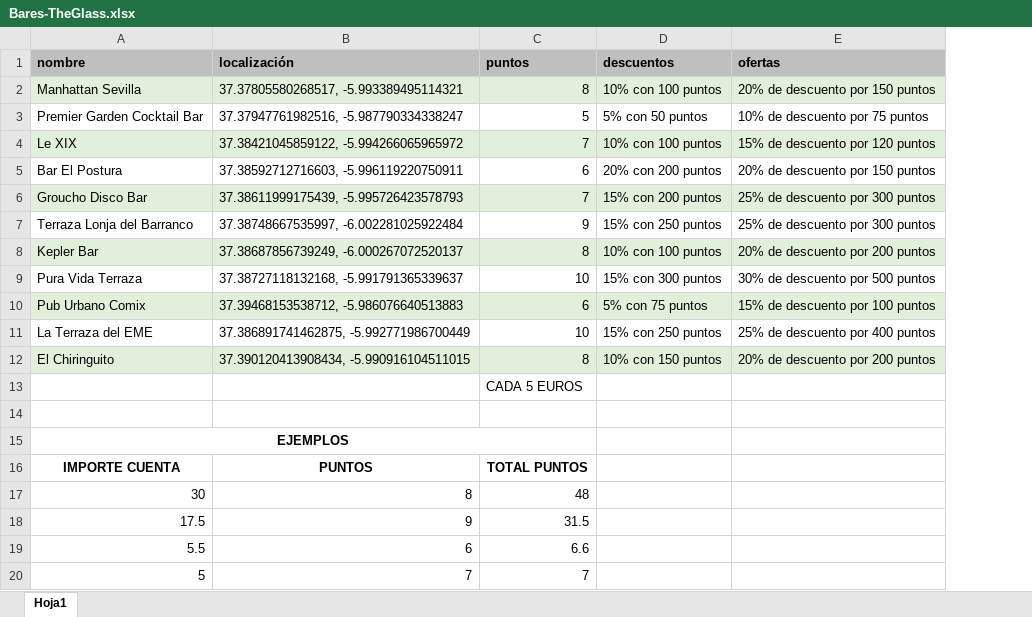
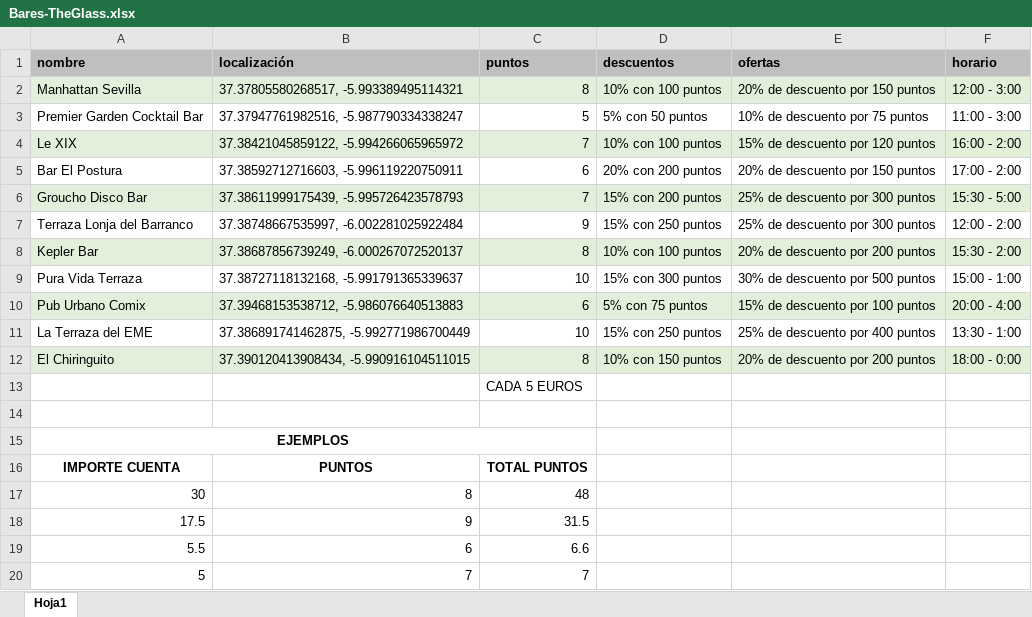
Before and after one commit to TheGlassCM/TheGlass, an Excel workbook: csv/Bares-TheGlass.xlsx, sheet Hoja1, drawn as a sheet; values as stored, in another font and other column widths than the file's, no borders; the diff names each change by its address in the sheet, - before the commit and + after, or states it on an @@ line.

Commit message:
csv horarios

```diff
--- a/csv/Bares-TheGlass.xlsx (sheet Hoja1)
+++ b/csv/Bares-TheGlass.xlsx (sheet Hoja1)
+column F (horario), rows 2-12: 12:00 - 3:00 | 11:00 - 3:00 | 16:00 - 2:00 | 17:00 - 2:00 | 15:30 - 5:00 | 12:00 - 2:00 | 15:30 - 2:00 | 15:00 - 1:00 | 20:00 - 4:00 | 13:30 - 1:00 | 18:00 - 0:00
```
